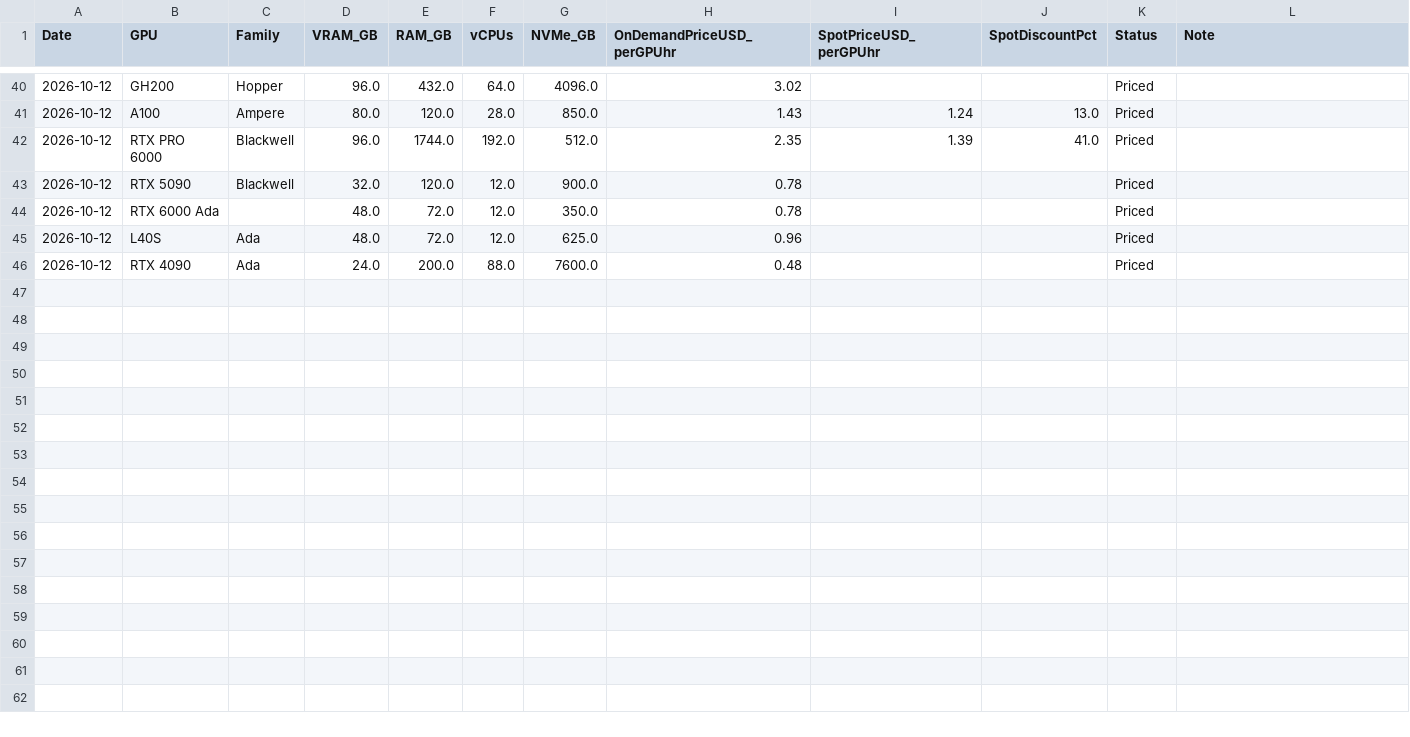
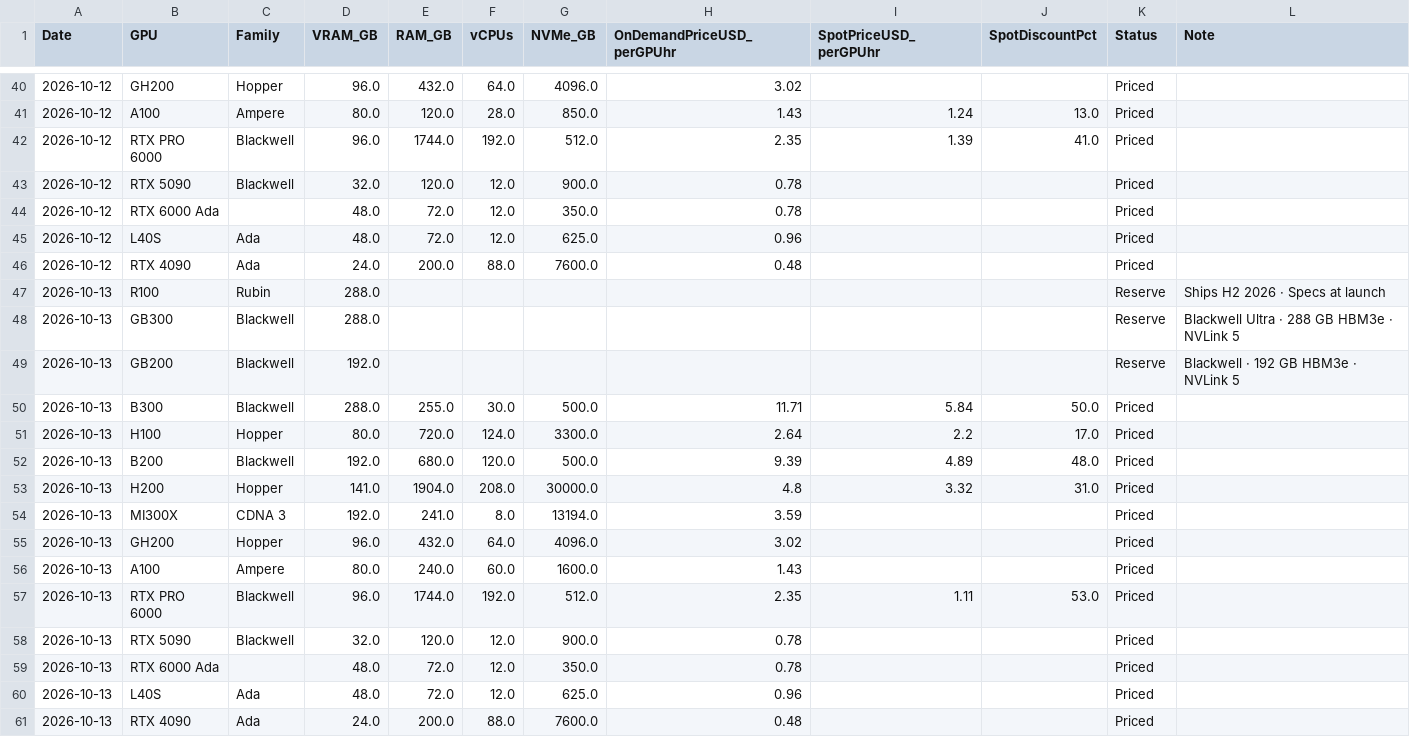
Before and after one commit to Bw0410/GPU-compute-scraper, a CSV file: spheron_pricing_history.csv, drawn as a sheet; only a part is shown, gaps mark what is left out; the diff names each change by its address in the sheet, - before the commit and + after, or states it on an @@ line.

```diff
--- a/spheron_pricing_history.csv
+++ b/spheron_pricing_history.csv
+row 47: 2026-10-13 | R100 | Rubin | 288.0 |  |  |  |  |  |  | Reserve | Ships H2 2026 · Specs at launch
+row 48: 2026-10-13 | GB300 | Blackwell | 288.0 |  |  |  |  |  |  | Reserve | Blackwell Ultra · 288 GB HBM3e · NVLink 5
+row 49: 2026-10-13 | GB200 | Blackwell | 192.0 |  |  |  |  |  |  | Reserve | Blackwell · 192 GB HBM3e · NVLink 5
+row 50: 2026-10-13 | B300 | Blackwell | 288.0 | 255.0 | 30.0 | 500.0 | 11.71 | 5.84 | 50.0 | Priced
+row 51: 2026-10-13 | H100 | Hopper | 80.0 | 720.0 | 124.0 | 3300.0 | 2.64 | 2.2 | 17.0 | Priced
+row 52: 2026-10-13 | B200 | Blackwell | 192.0 | 680.0 | 120.0 | 500.0 | 9.39 | 4.89 | 48.0 | Priced
+row 53: 2026-10-13 | H200 | Hopper | 141.0 | 1904.0 | 208.0 | 30000.0 | 4.8 | 3.32 | 31.0 | Priced
+row 54: 2026-10-13 | MI300X | CDNA 3 | 192.0 | 241.0 | 8.0 | 13194.0 | 3.59 |  |  | Priced
+row 55: 2026-10-13 | GH200 | Hopper | 96.0 | 432.0 | 64.0 | 4096.0 | 3.02 |  |  | Priced
+row 56: 2026-10-13 | A100 | Ampere | 80.0 | 240.0 | 60.0 | 1600.0 | 1.43 |  |  | Priced
+row 57: 2026-10-13 | RTX PRO 6000 | Blackwell | 96.0 | 1744.0 | 192.0 | 512.0 | 2.35 | 1.11 | 53.0 | Priced
+row 58: 2026-10-13 | RTX 5090 | Blackwell | 32.0 | 120.0 | 12.0 | 900.0 | 0.78 |  |  | Priced
+row 59: 2026-10-13 | RTX 6000 Ada |  | 48.0 | 72.0 | 12.0 | 350.0 | 0.78 |  |  | Priced
+row 60: 2026-10-13 | L40S | Ada | 48.0 | 72.0 | 12.0 | 625.0 | 0.96 |  |  | Priced
+row 61: 2026-10-13 | RTX 4090 | Ada | 24.0 | 200.0 | 88.0 | 7600.0 | 0.48 |  |  | Priced
```
Also changed, not shown: coreweave_eu_pricing_history.csv, coreweave_na_pricing_history.csv, 2 other files.
